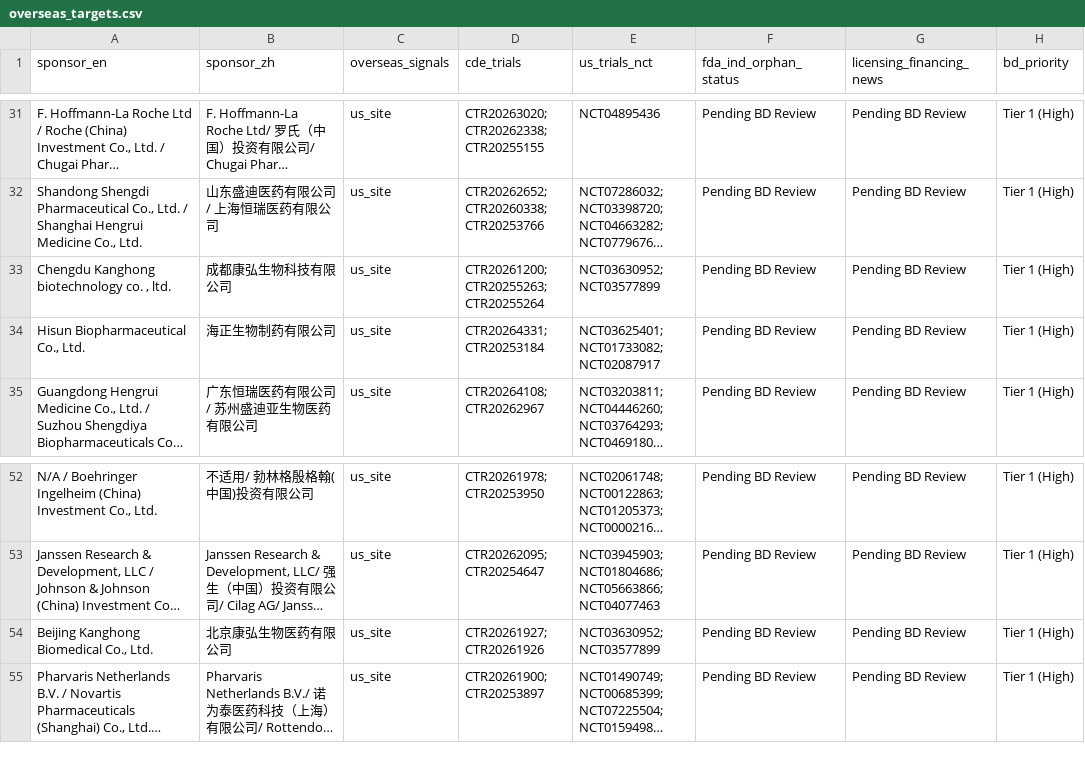
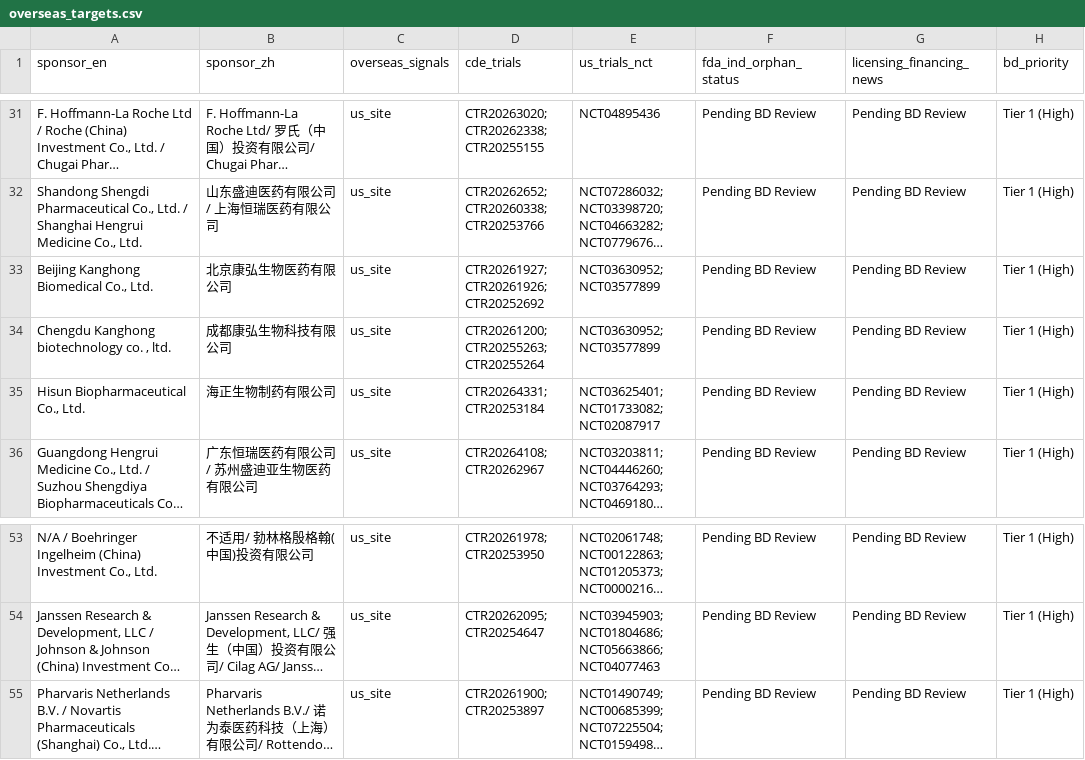
Before and after one commit to hutianle/cde-clinical-trials, a CSV file: data/overseas_targets.csv, drawn as a sheet; only a part is shown, gaps mark what is left out; long unchanged cells end in …; removed rows and columns are numbered as before the commit, all else as after; the diff names each change by its address in the sheet, - before the commit and + after, or states it on an @@ line.

```diff
--- a/data/overseas_targets.csv
+++ b/data/overseas_targets.csv
+row 33: Beijing Kanghong Biomedical Co., Ltd. | 北京康弘生物医药有限公司 | us_site | CTR20261927; CTR20261926; CTR20252692 | NCT03630952; NCT03577899 | Pending BD Review | Pending BD Review | Tier 1 (High)
-row 54: Beijing Kanghong Biomedical Co., Ltd. | 北京康弘生物医药有限公司 | us_site | CTR20261927; CTR20261926 | NCT03630952; NCT03577899 | Pending BD Review | Pending BD Review | Tier 1 (High)
```
Also changed, not shown: 6 other files.
